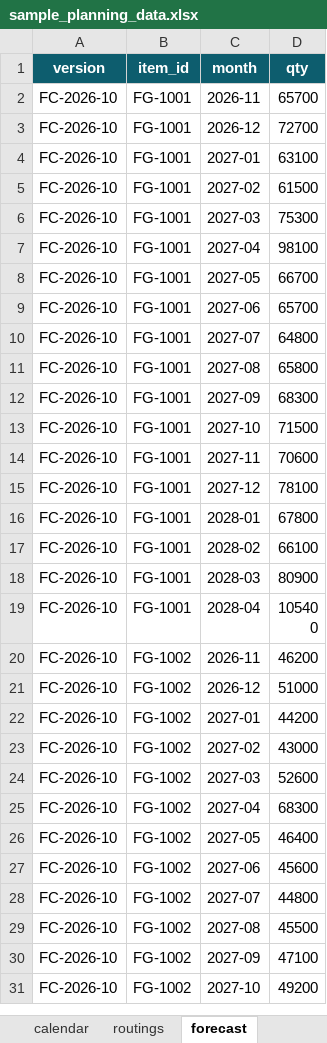
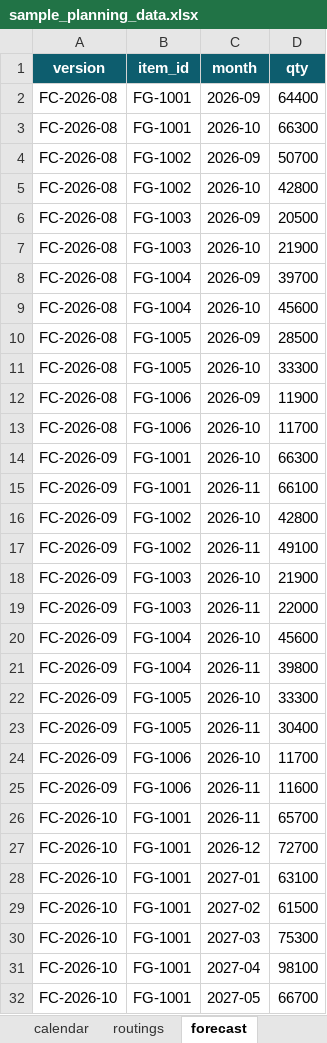
Before and after one commit to alphakfli/longrange-planner, an Excel workbook: samples/sample_planning_data.xlsx, sheet forecast, drawn as a sheet; only a part is shown; the shorter side is filled out with more unchanged rows; values as stored, in another font and other column widths than the file's, no borders; the diff names each change by its address in the sheet, - before the commit and + after, or states it on an @@ line.

```diff
--- a/samples/sample_planning_data.xlsx (sheet forecast)
+++ b/samples/sample_planning_data.xlsx (sheet forecast)
+row 2: FC-2026-08 | FG-1001 | 2026-09 | 64400
+row 3: FC-2026-08 | FG-1001 | 2026-10 | 66300
+row 4: FC-2026-08 | FG-1002 | 2026-09 | 50700
+row 5: FC-2026-08 | FG-1002 | 2026-10 | 42800
+row 6: FC-2026-08 | FG-1003 | 2026-09 | 20500
+row 7: FC-2026-08 | FG-1003 | 2026-10 | 21900
+row 8: FC-2026-08 | FG-1004 | 2026-09 | 39700
+row 9: FC-2026-08 | FG-1004 | 2026-10 | 45600
+row 10: FC-2026-08 | FG-1005 | 2026-09 | 28500
+row 11: FC-2026-08 | FG-1005 | 2026-10 | 33300
+row 12: FC-2026-08 | FG-1006 | 2026-09 | 11900
+row 13: FC-2026-08 | FG-1006 | 2026-10 | 11700
+row 14: FC-2026-09 | FG-1001 | 2026-10 | 66300
+row 15: FC-2026-09 | FG-1001 | 2026-11 | 66100
+row 16: FC-2026-09 | FG-1002 | 2026-10 | 42800
+row 17: FC-2026-09 | FG-1002 | 2026-11 | 49100
+row 18: FC-2026-09 | FG-1003 | 2026-10 | 21900
+row 19: FC-2026-09 | FG-1003 | 2026-11 | 22000
+row 20: FC-2026-09 | FG-1004 | 2026-10 | 45600
+row 21: FC-2026-09 | FG-1004 | 2026-11 | 39800
+row 22: FC-2026-09 | FG-1005 | 2026-10 | 33300
+row 23: FC-2026-09 | FG-1005 | 2026-11 | 30400
+row 24: FC-2026-09 | FG-1006 | 2026-10 | 11700
+row 25: FC-2026-09 | FG-1006 | 2026-11 | 11600
```
Also changed, not shown: sheet README, sheet settings, sheet items, sheet sales_history, other sheet tabs, samples/input_template.xlsx, 34 other files.
